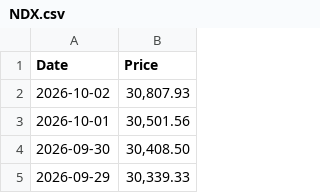
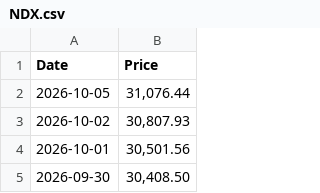
Before and after one commit to specterz/tqqq_161ma, a CSV file: data/NDX.csv, drawn as a sheet; only a part is shown; the shorter side is filled out with more unchanged rows.

```diff
--- a/data/NDX.csv
+++ b/data/NDX.csv
@@ -1,2 +1,3 @@
 "Date","Price"
+"2026-10-05","31,076.44"
 "2026-10-02","30,807.93"
```
Also changed, not shown: 1 other file.
